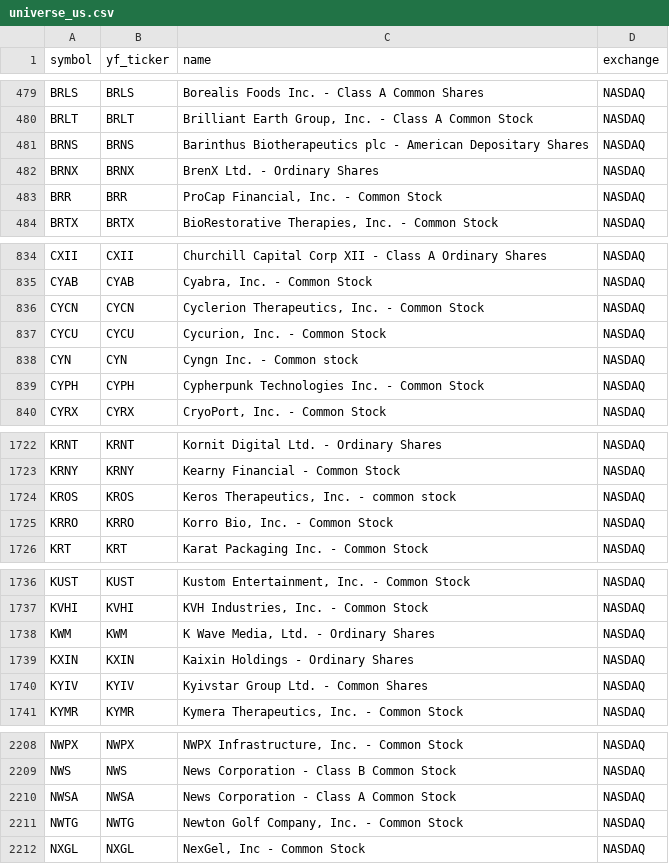
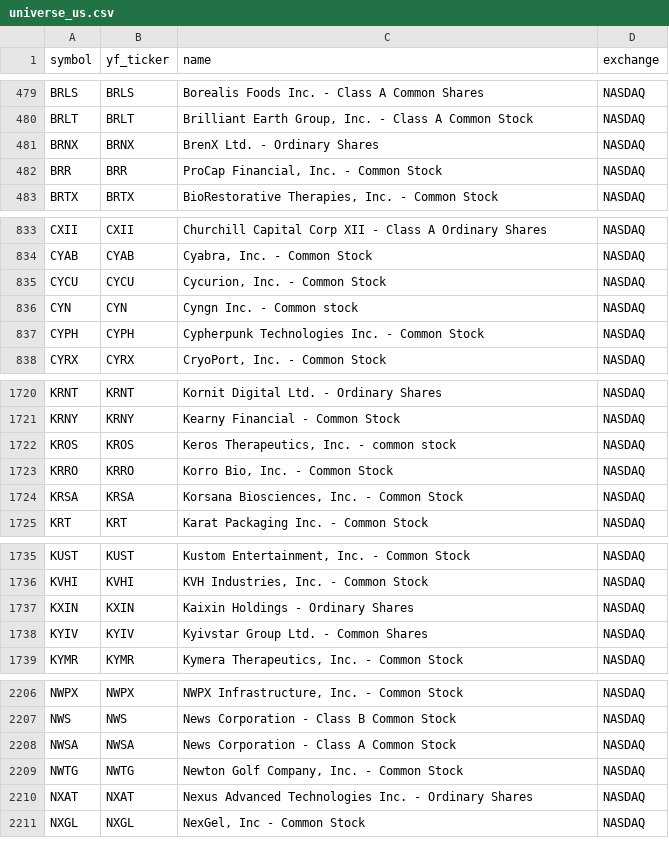
Before and after one commit to Aditya100704/nse-bse-momentum-scanner, a CSV file: data/universe_us.csv, drawn as a sheet; only a part is shown, gaps mark what is left out; removed rows and columns are numbered as before the commit, all else as after; the diff covers the shown part only; the diff names each change by its address in the sheet, - before the commit and + after, or states it on an @@ line.

```diff
--- a/data/universe_us.csv
+++ b/data/universe_us.csv
-row 481: BRNS | BRNS | Barinthus Biotherapeutics plc - American Depositary Shares | NASDAQ
-row 836: CYCN | CYCN | Cyclerion Therapeutics, Inc. - Common Stock | NASDAQ
+row 1724: KRSA | KRSA | Korsana Biosciences, Inc. - Common Stock | NASDAQ
-row 1738: KWM | KWM | K Wave Media, Ltd. - Ordinary Shares | NASDAQ
+row 2210: NXAT | NXAT | Nexus Advanced Technologies Inc. - Ordinary Shares | NASDAQ
```
Also changed, not shown: 1 added row and 2 edited cells elsewhere in this file, data/scanner_output.csv, data/scanner_output_us.csv, 7 other files.
